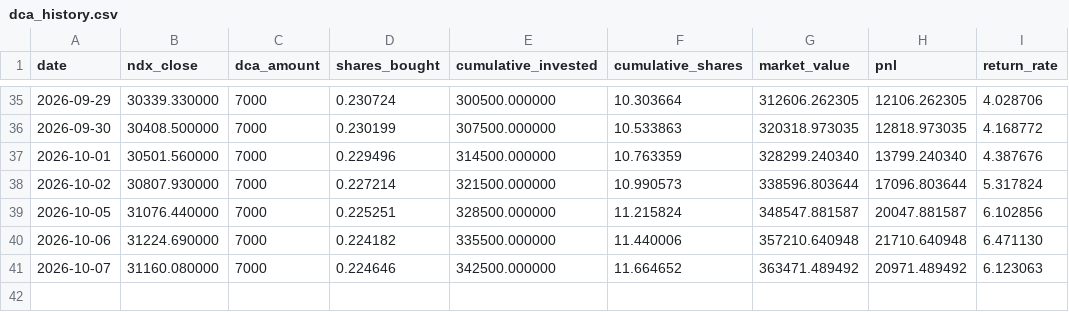
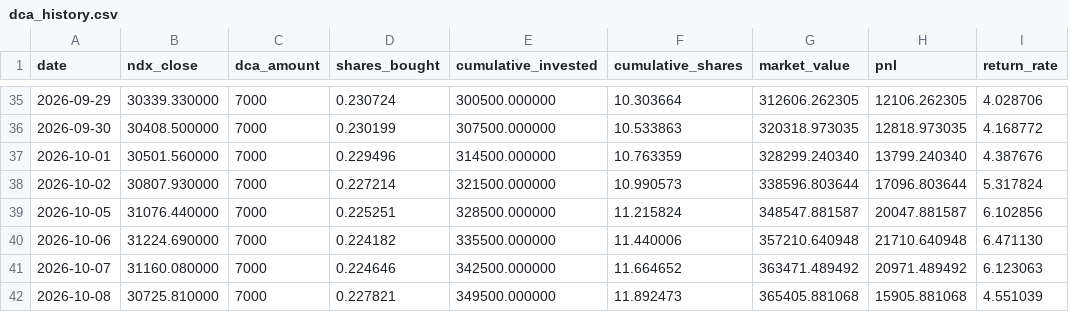
Before and after one commit to eternalee87/A-SHARE-dashboard, a CSV file: ndx_dca/data/dca_history.csv, drawn as a sheet; only a part is shown, gaps mark what is left out; the diff names each change by its address in the sheet, - before the commit and + after, or states it on an @@ line.

```diff
--- a/ndx_dca/data/dca_history.csv
+++ b/ndx_dca/data/dca_history.csv
+row 42: 2026-10-08 | 30725.810000 | 7000 | 0.227821 | 349500.000000 | 11.892473 | 365405.881068 | 15905.881068 | 4.551039
```
Also changed, not shown: csi_dividend/data/csi_pe.csv, csi_dividend/data/csi_price.csv, 12 other files.
